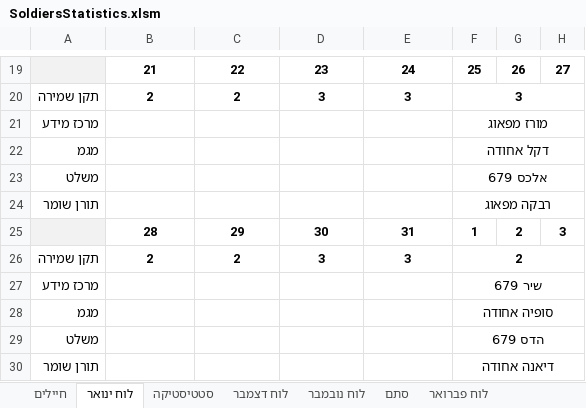
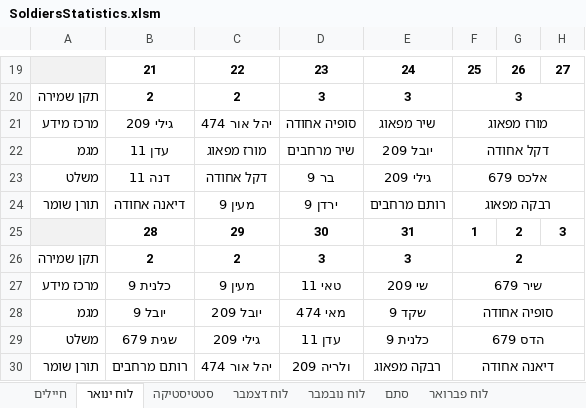
Before and after one commit to YuvalAlf/Duty-Table, an Excel workbook: SoldiersStatistics.xlsm, sheet לוח ינואר, drawn as a sheet; only a part is shown, gaps mark what is left out; values as stored, in another font and other column widths than the file's, no borders; the diff covers the shown part only; the diff names each change by its address in the sheet, - before the commit and + after, or states it on an @@ line.

```diff
--- a/SoldiersStatistics.xlsm (sheet לוח ינואר)
+++ b/SoldiersStatistics.xlsm (sheet לוח ינואר)
-B21: (empty)
+B21: גילי 209
-C21: (empty)
+C21: יהל אור 474
-D21: (empty)
+D21: סופיה אחודה
-E21: (empty)
+E21: שיר מפאוג
-B22: (empty)
+B22: עדן 11
-C22: (empty)
+C22: מורז מפאוג
-D22: (empty)
+D22: שיר מרחבים
-E22: (empty)
+E22: יובל 209
-B23: (empty)
+B23: דנה 11
-C23: (empty)
+C23: דקל אחודה
-D23: (empty)
+D23: בר 9
-E23: (empty)
+E23: גילי 209
-B24: (empty)
+B24: דיאנה אחודה
-C24: (empty)
+C24: מעין 9
-D24: (empty)
+D24: ירדן 9
-E24: (empty)
+E24: רותם מרחבים
-B27: (empty)
+B27: כלנית 9
-C27: (empty)
+C27: מעין 9
-D27: (empty)
+D27: טאי 11
-E27: (empty)
+E27: שי 209
-B28: (empty)
+B28: יובל 9
-C28: (empty)
+C28: יובל 209
-D28: (empty)
+D28: מאי 474
-E28: (empty)
+E28: שקד 9
-B29: (empty)
+B29: שגית 679
-C29: (empty)
+C29: גילי 209
-D29: (empty)
+D29: עדן 11
-E29: (empty)
+E29: כלנית 9
-B30: (empty)
+B30: רותם מרחבים
-C30: (empty)
+C30: יהל אור 474
-D30: (empty)
+D30: ולריה 209
-E30: (empty)
+E30: רבקה מפאוג
```
Also changed, not shown: 1 added row, 1 removed row, 27 edited cells and cell formats elsewhere in this sheet, sheet חיילים, formulas that keep their value.
